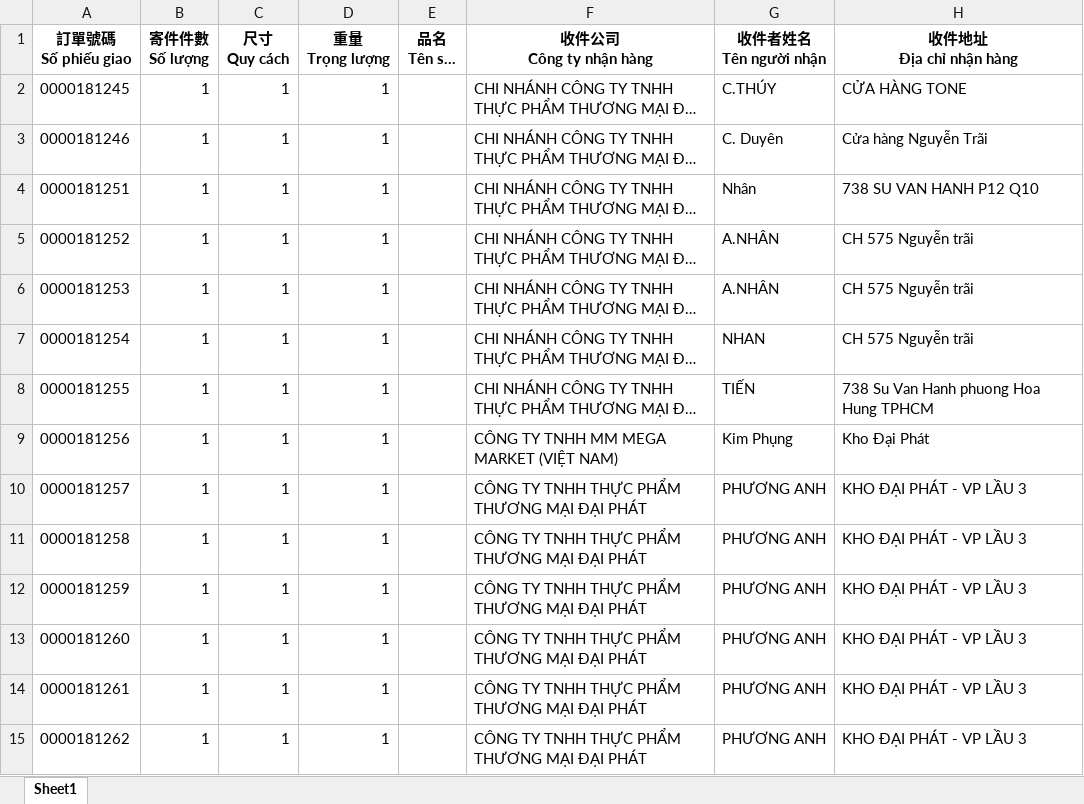
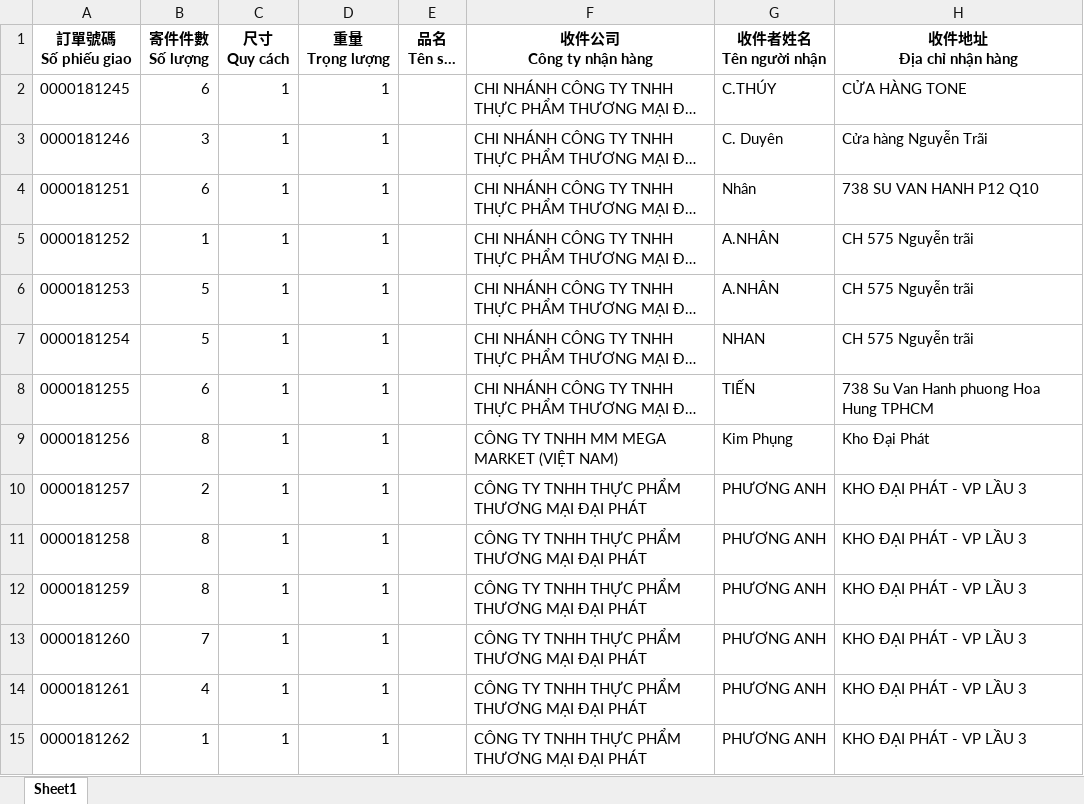
Before and after one commit to matxtam/daiphatExcelTransform, an Excel workbook: examples/download.xlsx, sheet Sheet1, drawn as a sheet; only a part is shown; long unchanged cells end in …; values as stored, in another font and other column widths than the file's, no borders; the diff covers the shown part only; the diff names each change by its address in the sheet, - before the commit and + after, or states it on an @@ line.

```diff
--- a/examples/download.xlsx (sheet Sheet1)
+++ b/examples/download.xlsx (sheet Sheet1)
-B2 (寄件件數 Số lượng): 1
+B2 (寄件件數 Số lượng): 6
-B3 (寄件件數 Số lượng): 1
+B3 (寄件件數 Số lượng): 3
-B4 (寄件件數 Số lượng): 1
+B4 (寄件件數 Số lượng): 6
-B6:B7 (寄件件數 Số lượng): 1
+B6:B7 (寄件件數 Số lượng): 5
-B8 (寄件件數 Số lượng): 1
+B8 (寄件件數 Số lượng): 6
-B9 (寄件件數 Số lượng): 1
+B9 (寄件件數 Số lượng): 8
-B10 (寄件件數 Số lượng): 1
+B10 (寄件件數 Số lượng): 2
-B11:B12 (寄件件數 Số lượng): 1
+B11:B12 (寄件件數 Số lượng): 8
-B13 (寄件件數 Số lượng): 1
+B13 (寄件件數 Số lượng): 7
-B14 (寄件件數 Số lượng): 1
+B14 (寄件件數 Số lượng): 4
```
Also changed, not shown: 23 edited cells elsewhere in this sheet, 2 other files.
